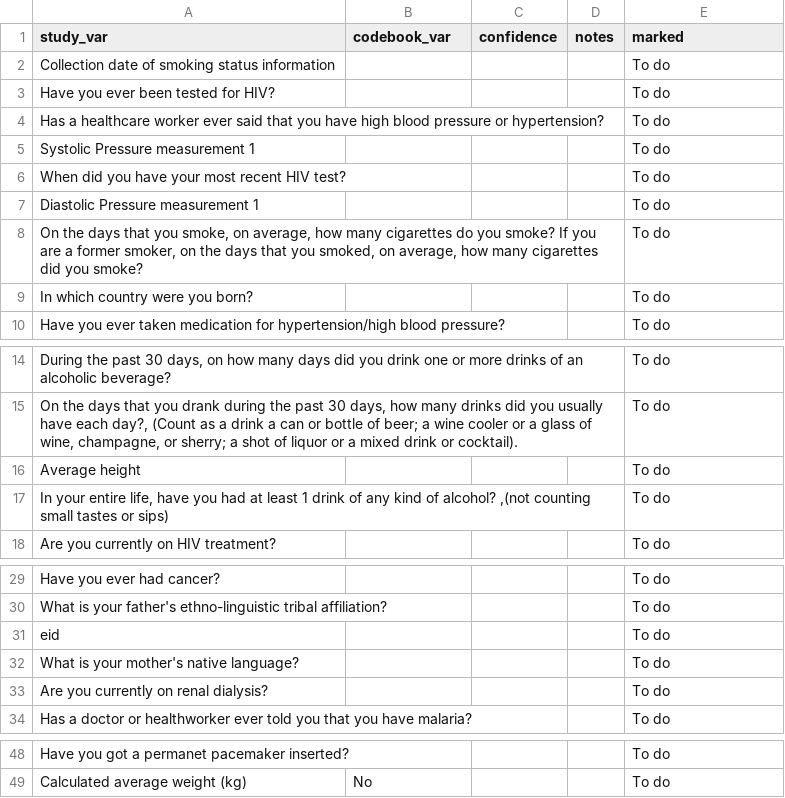
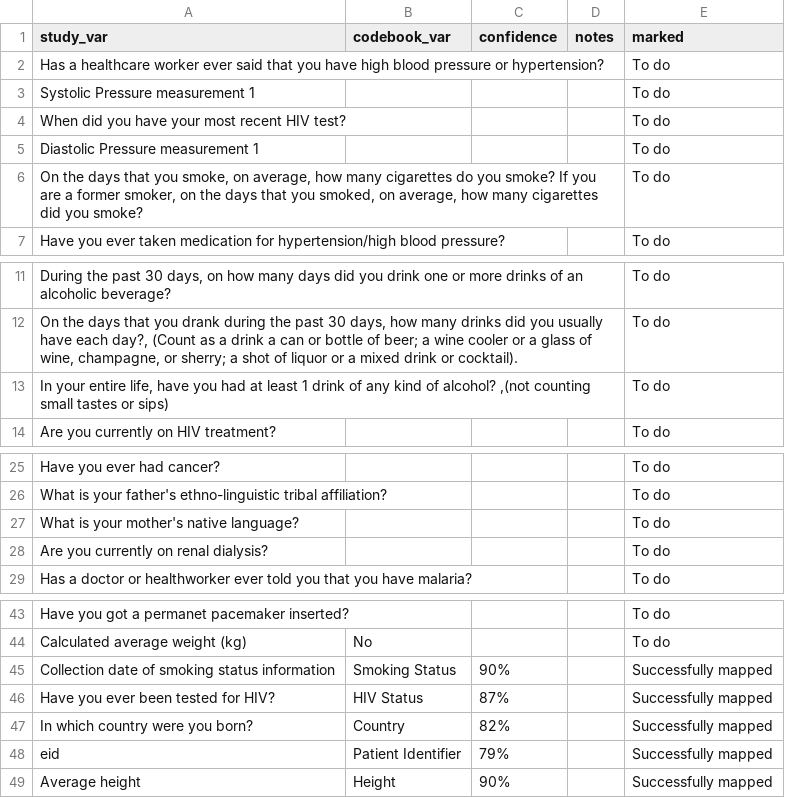
Before and after one commit to csag-uct/Metadata-Harmonisation-Tool, a CSV file: app/results/H3Africa.csv, drawn as a sheet; only a part is shown, gaps mark what is left out; removed rows and columns are numbered as before the commit, all else as after; the diff names each change by its address in the sheet, - before the commit and + after, or states it on an @@ line.

```diff
--- a/app/results/H3Africa.csv
+++ b/app/results/H3Africa.csv
-row 2: Collection date of smoking status information |  |  |  | To do
-row 3: Have you ever been tested for HIV? |  |  |  | To do
-row 9: In which country were you born? |  |  |  | To do
-row 16: Average height |  |  |  | To do
-row 31: eid |  |  |  | To do
+row 45: Collection date of smoking status information | Smoking Status | 90% |  | Successfully mapped
+row 46: Have you ever been tested for HIV? | HIV Status | 87% |  | Successfully mapped
+row 47: In which country were you born? | Country | 82% |  | Successfully mapped
+row 48: eid | Patient Identifier | 79% |  | Successfully mapped
+row 49: Average height | Height | 90% |  | Successfully mapped
```
Also changed, not shown: app/results/Europe_CH_SIB.csv, 2 other files.
